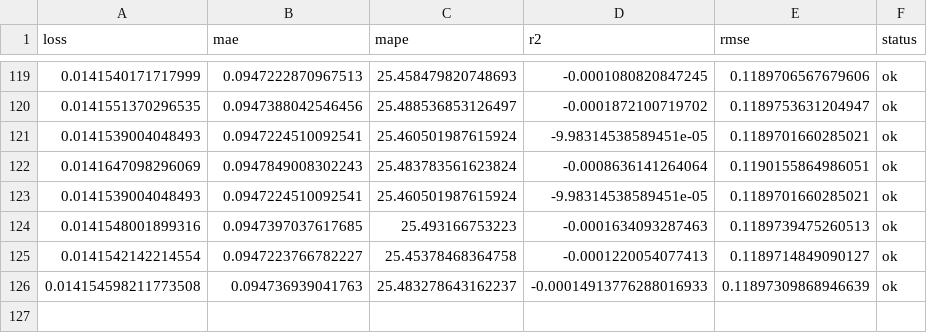
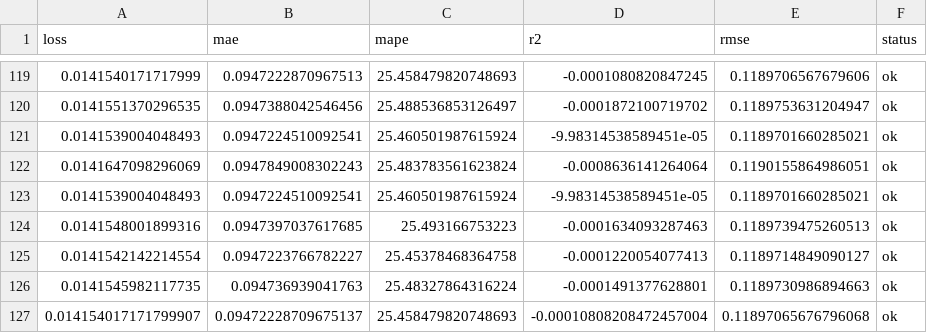
Before and after one commit to autobotsmlops/project, a CSV file: metrics.csv, drawn as a sheet; only a part is shown, gaps mark what is left out.

```diff
--- a/metrics.csv
+++ b/metrics.csv
@@ -125,2 +125,3 @@ loss,mae,mape,r2,rmse,status
 0.0141542142214554,0.0947223766782227,25.45378468364758,-0.0001220054077413,0.1189714849090127,ok
-0.014154598211773508,0.094736939041763,25.483278643162237,-0.00014913776288016933,0.11897309868946639,ok
+0.0141545982117735,0.094736939041763,25.48327864316224,-0.0001491377628801,0.1189730986894663,ok
+0.014154017171799907,0.09472228709675137,25.458479820748693,-0.00010808208472457004,0.11897065676796068,ok
```
